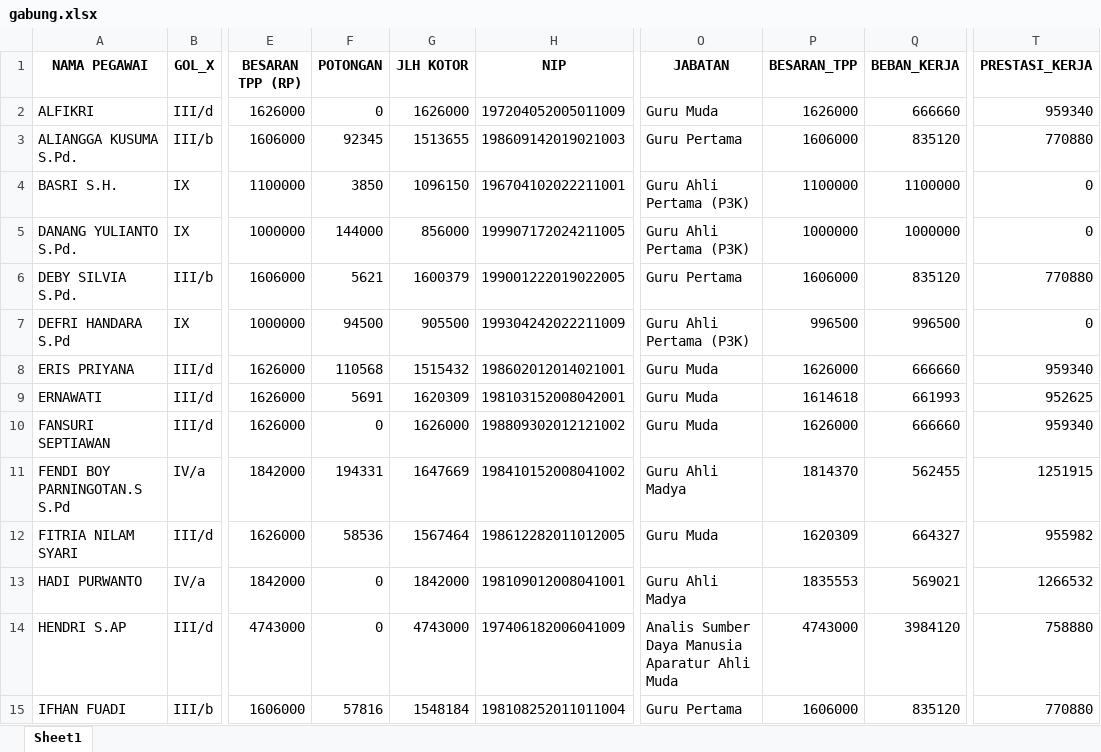
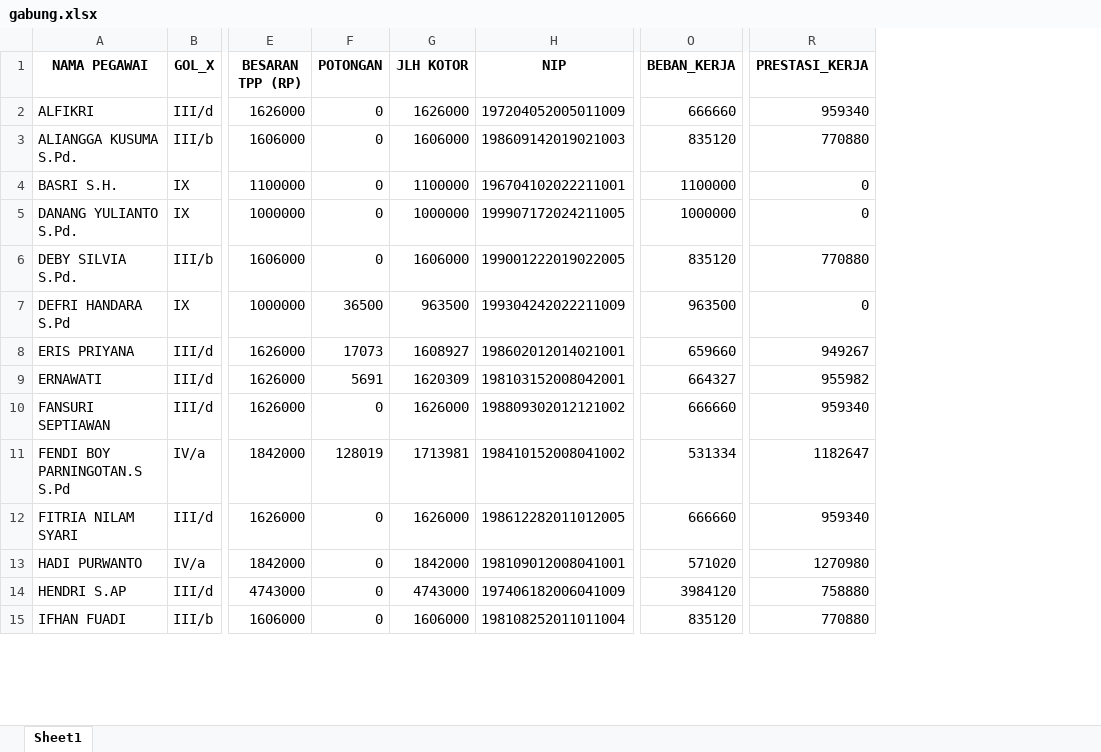
Before and after one commit to batupenyu/AppTPP, an Excel workbook: gabung.xlsx, sheet Sheet1, drawn as a sheet; only a part is shown, gaps mark what is left out; values as stored, in another font and other column widths than the file's, no borders; removed rows and columns are numbered as before the commit, all else as after; the diff covers the shown part only; the diff names each change by its address in the sheet, - before the commit and + after, or states it on an @@ line.

```diff
--- a/gabung.xlsx (sheet Sheet1)
+++ b/gabung.xlsx (sheet Sheet1)
-column O (JABATAN), rows 2-15: Guru Muda | Guru Pertama | Guru Ahli Pertama (P3K) | Guru Ahli Pertama (P3K) | Guru Pertama | Guru Ahli Pertama (P3K) | Guru Muda | Guru Muda | Guru Muda | Guru Ahli Madya | Guru Muda | Guru Ahli Madya | Analis Sumber Daya Manusia Aparatur Ahli Muda | Guru Pertama
-column P (BESARAN_TPP), rows 2-15: 1626000 | 1606000 | 1100000 | 1000000 | 1606000 | 996500 | 1626000 | 1614618 | 1626000 | 1814370 | 1620309 | 1835553 | 4743000 | 1606000
-F3 (POTONGAN): 92345
+F3 (POTONGAN): 0
-G3 (JLH KOTOR): 1513655
+G3 (JLH KOTOR): 1606000
-F4 (POTONGAN): 3850
+F4 (POTONGAN): 0
-G4 (JLH KOTOR): 1096150
+G4 (JLH KOTOR): 1100000
-F5 (POTONGAN): 144000
+F5 (POTONGAN): 0
-G5 (JLH KOTOR): 856000
+G5 (JLH KOTOR): 1000000
-F6 (POTONGAN): 5621
+F6 (POTONGAN): 0
-G6 (JLH KOTOR): 1600379
+G6 (JLH KOTOR): 1606000
-F7 (POTONGAN): 94500
+F7 (POTONGAN): 36500
-G7 (JLH KOTOR): 905500
+G7 (JLH KOTOR): 963500
-O7 (BEBAN_KERJA): 996500
+O7 (BEBAN_KERJA): 963500
-F8 (POTONGAN): 110568
+F8 (POTONGAN): 17073
-G8 (JLH KOTOR): 1515432
+G8 (JLH KOTOR): 1608927
-O8 (BEBAN_KERJA): 666660
+O8 (BEBAN_KERJA): 659660
-R8 (PRESTASI_KERJA): 959340
+R8 (PRESTASI_KERJA): 949267
-O9 (BEBAN_KERJA): 661993
+O9 (BEBAN_KERJA): 664327
-R9 (PRESTASI_KERJA): 952625
+R9 (PRESTASI_KERJA): 955982
-F11 (POTONGAN): 194331
+F11 (POTONGAN): 128019
-G11 (JLH KOTOR): 1647669
+G11 (JLH KOTOR): 1713981
-O11 (BEBAN_KERJA): 562455
+O11 (BEBAN_KERJA): 531334
-R11 (PRESTASI_KERJA): 1251915
+R11 (PRESTASI_KERJA): 1182647
-F12 (POTONGAN): 58536
+F12 (POTONGAN): 0
-G12 (JLH KOTOR): 1567464
+G12 (JLH KOTOR): 1626000
-O12 (BEBAN_KERJA): 664327
+O12 (BEBAN_KERJA): 666660
-R12 (PRESTASI_KERJA): 955982
+R12 (PRESTASI_KERJA): 959340
-O13 (BEBAN_KERJA): 569021
+O13 (BEBAN_KERJA): 571020
-R13 (PRESTASI_KERJA): 1266532
+R13 (PRESTASI_KERJA): 1270980
-F15 (POTONGAN): 57816
+F15 (POTONGAN): 0
-G15 (JLH KOTOR): 1548184
+G15 (JLH KOTOR): 1606000
```
Also changed, not shown: 54 edited cells elsewhere in this sheet, _usulan_tpp_smkn1_koba/PNS/TPP PNS JULI 2026 SMKN 1 KOBA.xlsm, _usulan_tpp_smkn1_koba/PPPK/TPP P3K JULI 2026 SMKN 1 KOBA.xlsm, 18 other files.
